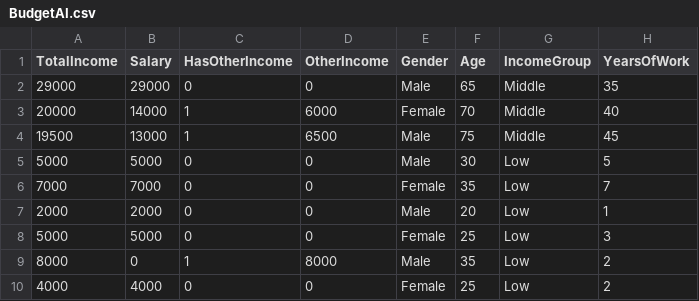
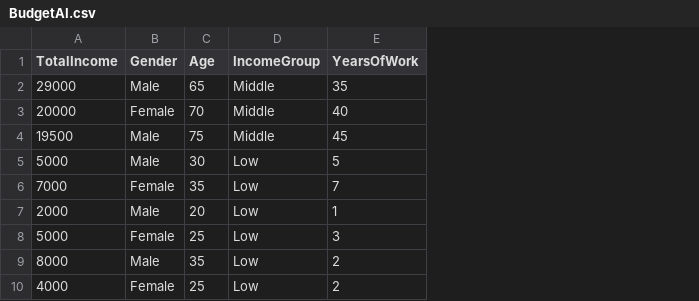
Before and after one commit to shecode-hue/ai-budget, a CSV file: BudgetAI.csv, drawn as a sheet; only a part is shown; the diff names each change by its address in the sheet, - before the commit and + after, or states it on an @@ line.

Commit message:
data cleaning

```diff
--- a/BudgetAI.csv
+++ b/BudgetAI.csv
-column B (Salary), rows 2-10: 29000 | 14000 | 13000 | 5000 | 7000 | 2000 | 5000 | 0 | 4000
-column C (HasOtherIncome), rows 2-10: 0 | 1 | 1 | 0 | 0 | 0 | 0 | 1 | 0
-column D (OtherIncome), rows 2-10: 0 | 6000 | 6500 | 0 | 0 | 0 | 0 | 8000 | 0
```
